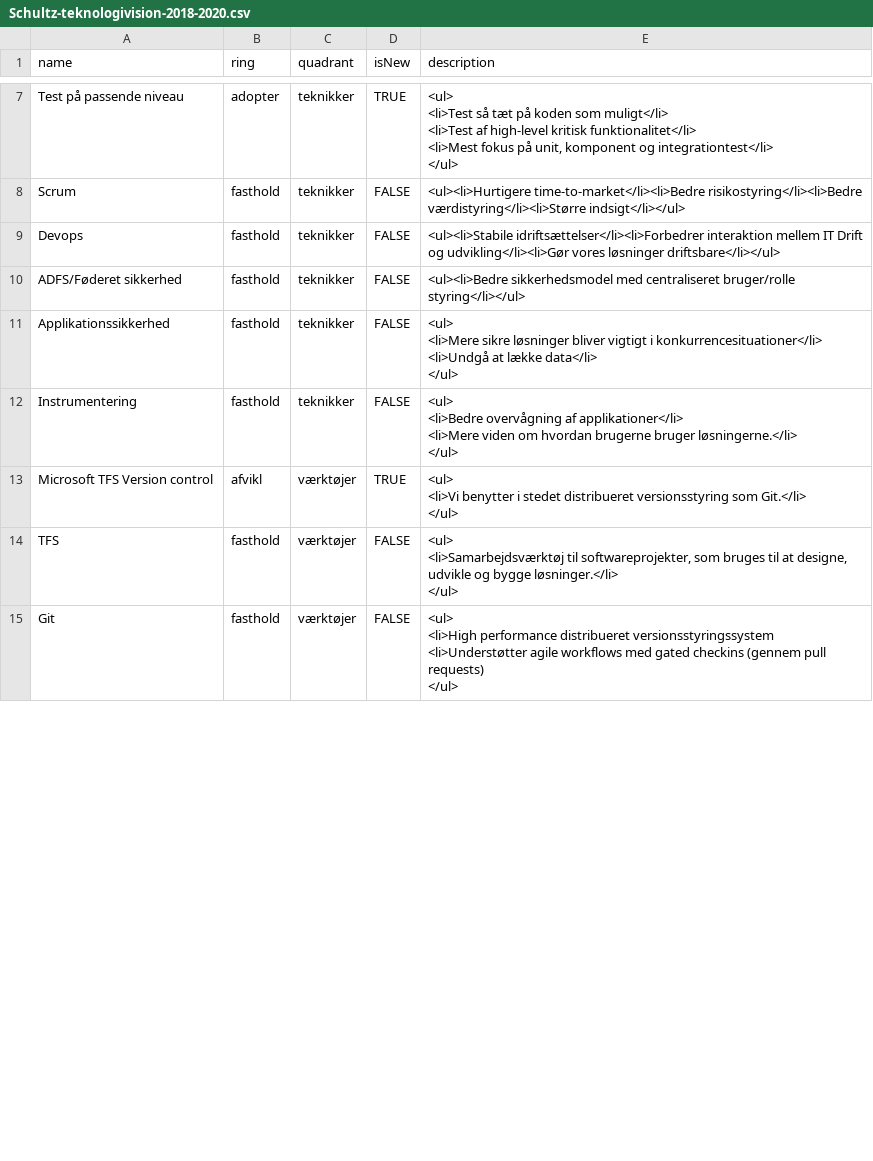
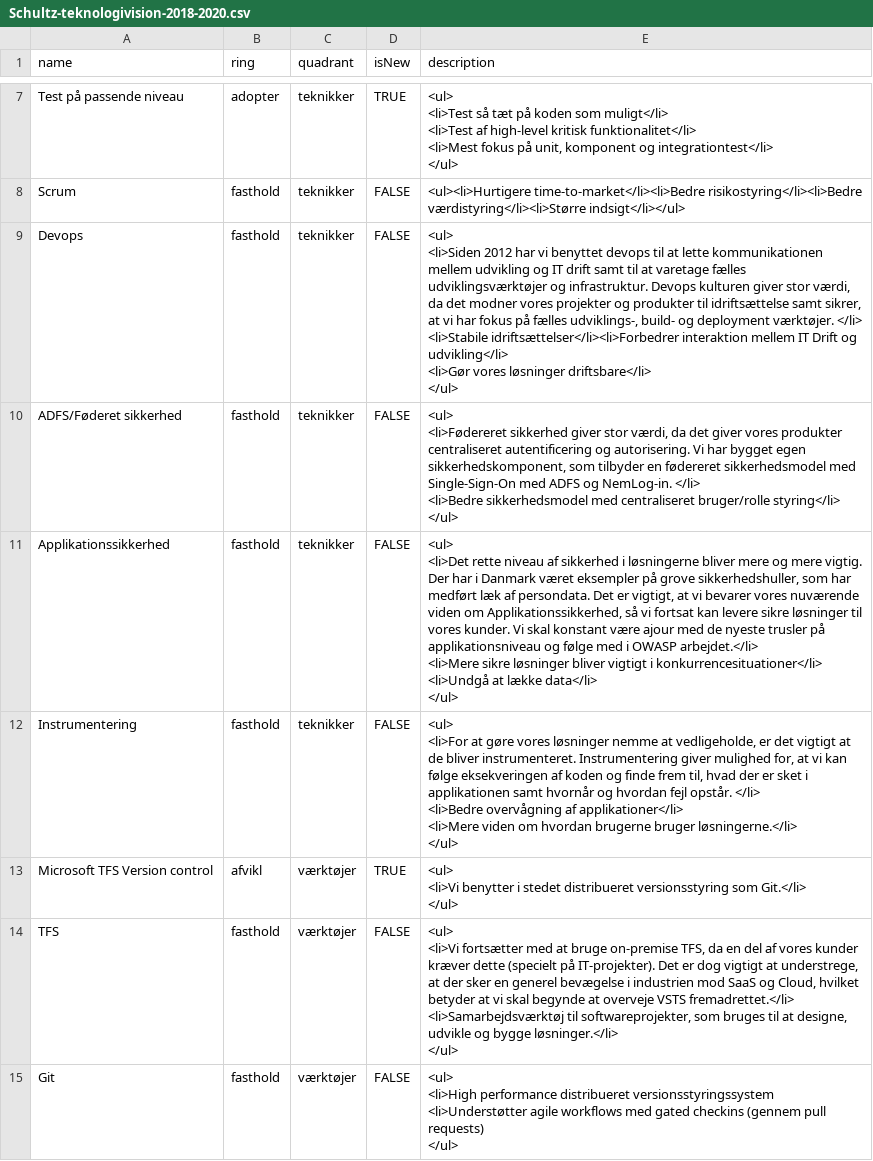
Before and after one commit to schultzdk/build-your-own-radar, a CSV file: data/Schultz-teknologivision-2018-2020.csv, drawn as a sheet; only a part is shown, gaps mark what is left out; the diff covers the shown part only.

```diff
--- a/data/Schultz-teknologivision-2018-2020.csv
+++ b/data/Schultz-teknologivision-2018-2020.csv
@@ -33,12 +32,20 @@ Scrum,fasthold,teknikker,FALSE,"<ul><li>Hurtigere time-to-market</li><li>Bedre r
-Devops,fasthold,teknikker,FALSE,<ul><li>Stabile idriftsættelser</li><li>Forbedrer interaktion mellem IT Drift og udvikling</li><li>Gør vores løsninger driftsbare</li></ul>
-ADFS/Føderet sikkerhed,fasthold,teknikker,FALSE,<ul><li>Bedre sikkerhedsmodel med centraliseret bruger/rolle styring</li></ul>
-Applikationssikkerhed,fasthold,teknikker,FALSE,"<ul>
-<li>Mere sikre løsninger bliver vigtigt i konkurrencesituationer</li>
-<li>Undgå at lække data</li>
-</ul>"
-Instrumentering,fasthold,teknikker,FALSE,"<ul>
-<li>Bedre overvågning af applikationer</li>
-<li>Mere viden om hvordan brugerne bruger løsningerne.</li>
-</ul>
-"
+Devops,fasthold,teknikker,FALSE,"<ul>
+<li>Siden 2012 har vi benyttet devops til at lette kommunikationen mellem udvikling og IT drift samt til at varetage fælles udviklingsværktøjer og infrastruktur. Devops kulturen giver stor værdi, da det modner vores projekter og produkter til idriftsættelse samt sikrer, at vi har fokus på fælles udviklings-, build- og deployment værktøjer. </li>
+<li>Stabile idriftsættelser</li><li>Forbedrer interaktion mellem IT Drift og udvikling</li>
+<li>Gør vores løsninger driftsbare</li>
+</ul>"
+ADFS/Føderet sikkerhed,fasthold,teknikker,FALSE,"<ul>
+<li>Fødereret sikkerhed giver stor værdi, da det giver vores produkter centraliseret autentificering og autorisering. Vi har bygget egen sikkerhedskomponent, som tilbyder en fødereret sikkerhedsmodel med Single-Sign-On med ADFS og NemLog-in. </li>
+<li>Bedre sikkerhedsmodel med centraliseret bruger/rolle styring</li>
+</ul>"
+Applikationssikkerhed,fasthold,teknikker,FALSE,"<ul>
+<li>Det rette niveau af sikkerhed i løsningerne bliver mere og mere vigtig. Der har i Danmark været eksempler på grove sikkerhedshuller, som har medført læk af persondata. Det er vigtigt, at vi bevarer vores nuværende viden om Applikationssikkerhed, så vi fortsat kan levere sikre løsninger til vores kunder. Vi skal konstant være ajour med de nyeste trusler på applikationsniveau og følge med i OWASP arbejdet.</li>
+<li>Mere sikre løsninger bliver vigtigt i konkurrencesituationer</li>
+<li>Undgå at lække data</li>
+</ul>"
+Instrumentering,fasthold,teknikker,FALSE,"<ul>
+<li>For at gøre vores løsninger nemme at vedligeholde, er det vigtigt at de bliver instrumenteret. Instrumentering giver mulighed for, at vi kan følge eksekveringen af koden og finde frem til, hvad der er sket i applikationen samt hvornår og hvordan fejl opstår. </li>
+<li>Bedre overvågning af applikationer</li>
+<li>Mere viden om hvordan brugerne bruger løsningerne.</li>
+</ul>"
 Microsoft TFS Version control,afvikl,værktøjer,TRUE,"<ul>
@@ -46,6 +53,6 @@ Microsoft TFS Version control,afvikl,værktøjer,TRUE,"<ul>
 </ul>"
-TFS,fasthold,værktøjer,FALSE,"<ul>
-<li>Samarbejdsværktøj til softwareprojekter, som bruges til at designe, udvikle og bygge løsninger.</li>
-</ul>
-"
+TFS,fasthold,værktøjer,FALSE,"<ul>
+<li>Vi fortsætter med at bruge on-premise TFS, da en del af vores kunder kræver dette (specielt på IT-projekter). Det er dog vigtigt at understrege, at der sker en generel bevægelse i industrien mod SaaS og Cloud, hvilket betyder at vi skal begynde at overveje VSTS fremadrettet.</li>
+<li>Samarbejdsværktøj til softwareprojekter, som bruges til at designe, udvikle og bygge løsninger.</li>
+</ul>"
 Git,fasthold,værktøjer,FALSE,"<ul>
```
Also changed, not shown: 17 edited cells elsewhere in this file.
